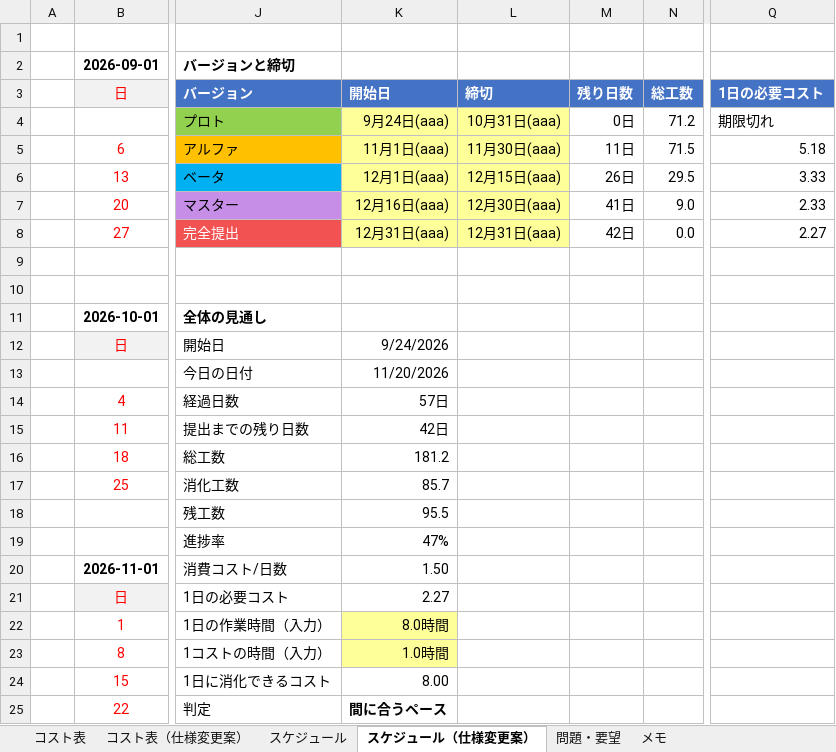
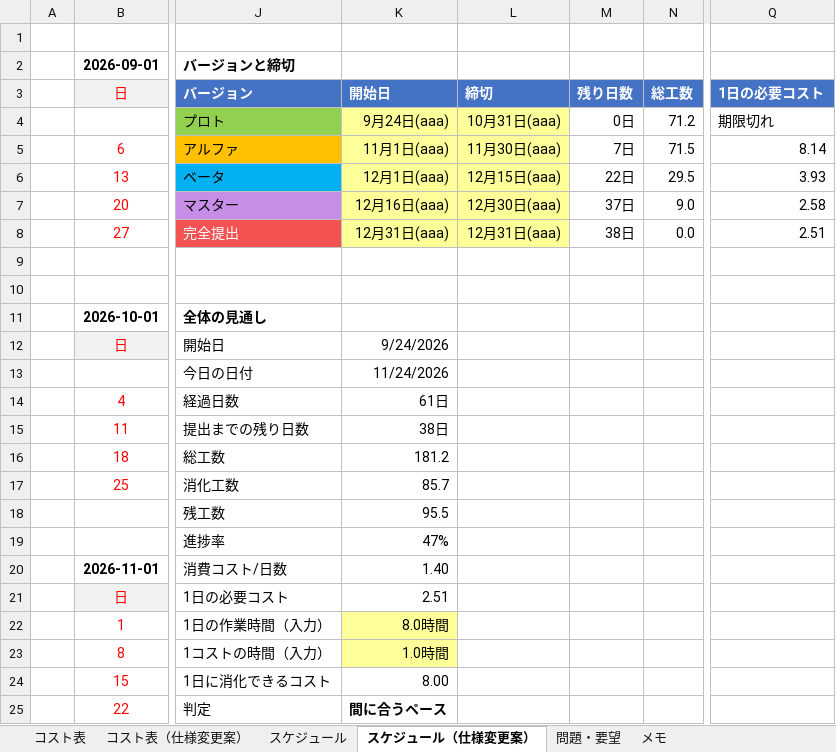
Before and after one commit to hakutokawanami/2026_winter, an Excel workbook: winterGame2026/冬制作_2026コスト表.xlsx, sheet スケジュール（仕様変更案）, drawn as a sheet; only a part is shown, gaps mark what is left out; values as stored, in another font and other column widths than the file's, no borders; conditional formats not drawn; the diff names each change by its address in the sheet, - before the commit and + after, or states it on an @@ line.

```diff
--- a/winterGame2026/冬制作_2026コスト表.xlsx (sheet スケジュール（仕様変更案）)
+++ b/winterGame2026/冬制作_2026コスト表.xlsx (sheet スケジュール（仕様変更案）)
-M5 (残り日数): 11日
+M5 (残り日数): 7日
-Q5 (1日の必要コスト): 5.18
+Q5 (1日の必要コスト): 8.14
-M6 (残り日数): 26日
+M6 (残り日数): 22日
-Q6 (1日の必要コスト): 3.33
+Q6 (1日の必要コスト): 3.93
-M7 (残り日数): 41日
+M7 (残り日数): 37日
-Q7 (1日の必要コスト): 2.33
+Q7 (1日の必要コスト): 2.58
-M8 (残り日数): 42日
+M8 (残り日数): 38日
-Q8 (1日の必要コスト): 2.27
+Q8 (1日の必要コスト): 2.51
-K13 (開始日): 11/20/2026
+K13 (開始日): 11/24/2026
-K14 (開始日): 57日
+K14 (開始日): 61日
-K15 (開始日): 42日
+K15 (開始日): 38日
-K20 (開始日): 1.50
+K20 (開始日): 1.40
-K21 (開始日): 2.27
+K21 (開始日): 2.51
```
Also changed, not shown: sheet コスト表（仕様変更案）, sheet スケジュール.
